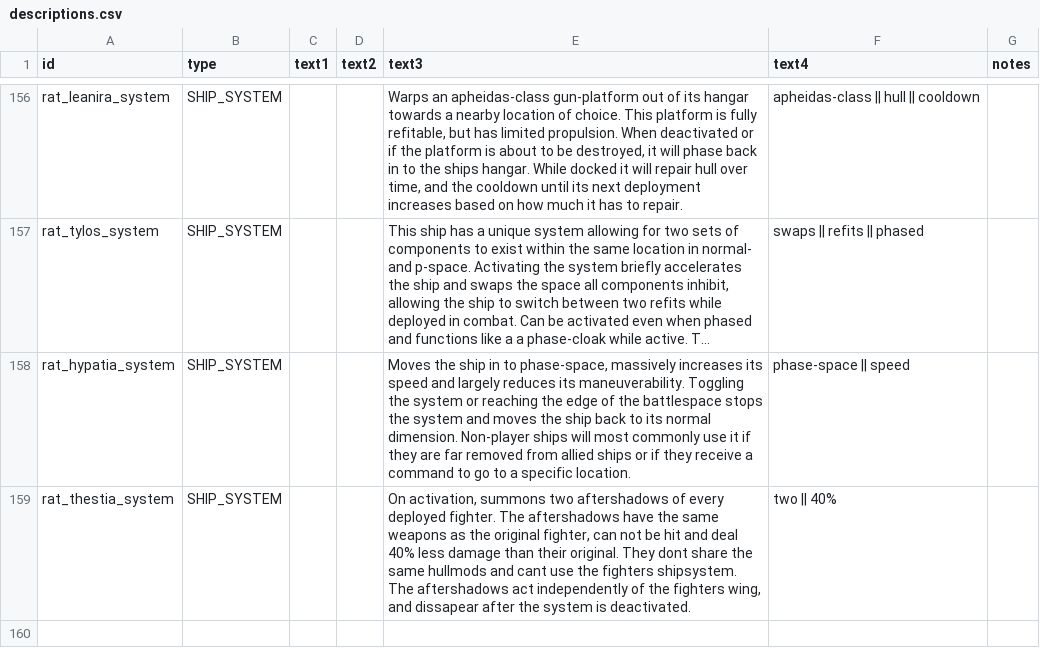
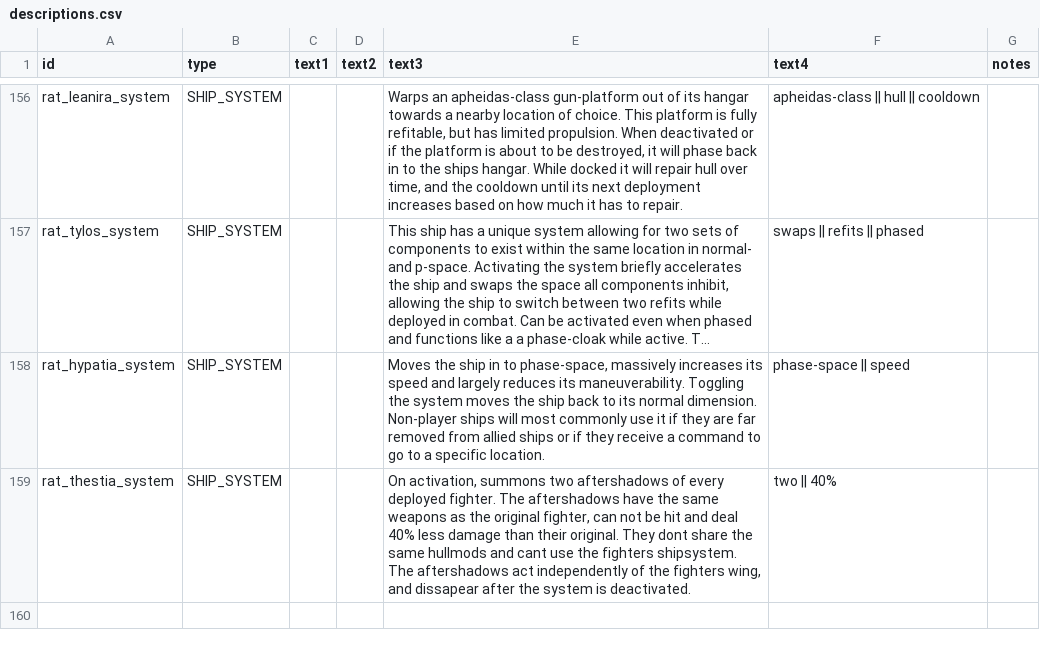
Before and after one commit to Lukas22041/Random-Assortment-of-Things, a CSV file: data/strings/descriptions.csv, drawn as a sheet; only a part is shown, gaps mark what is left out; long unchanged cells end in …; the diff names each change by its address in the sheet, - before the commit and + after, or states it on an @@ line.

```diff
--- a/data/strings/descriptions.csv
+++ b/data/strings/descriptions.csv
-E158 (text3): …the system or reaching the edge of the battlespace stops the system and moves the…
+E158 (text3): …the system moves the…
```
Also changed, not shown: data/hulls/ship_data.csv, 4 other files.
